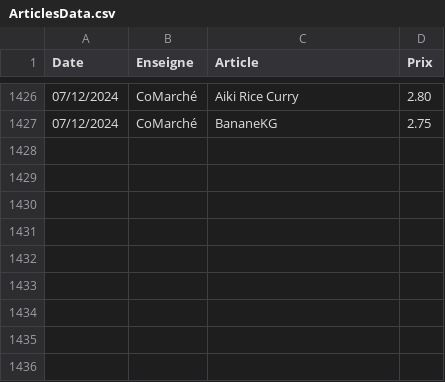
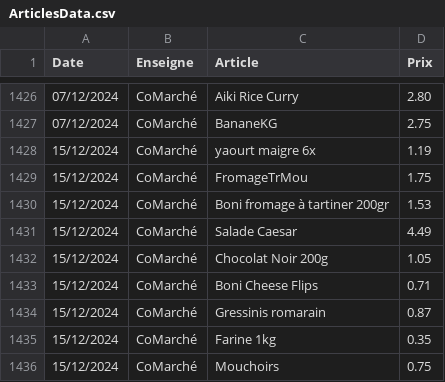
Before and after one commit to TuxStory/ComPrix, a CSV file: ArticlesData.csv, drawn as a sheet; only a part is shown, gaps mark what is left out; the diff names each change by its address in the sheet, - before the commit and + after, or states it on an @@ line.

```diff
--- a/ArticlesData.csv
+++ b/ArticlesData.csv
+row 1428: 15/12/2024 | CoMarché | yaourt maigre 6x | 1.19
+row 1429: 15/12/2024 | CoMarché | FromageTrMou | 1.75
+row 1430: 15/12/2024 | CoMarché | Boni fromage à tartiner 200gr | 1.53
+row 1431: 15/12/2024 | CoMarché | Salade Caesar | 4.49
+row 1432: 15/12/2024 | CoMarché | Chocolat Noir 200g | 1.05
+row 1433: 15/12/2024 | CoMarché | Boni Cheese Flips | 0.71
+row 1434: 15/12/2024 | CoMarché | Gressinis romarain | 0.87
+row 1435: 15/12/2024 | CoMarché | Farine 1kg | 0.35
+row 1436: 15/12/2024 | CoMarché | Mouchoirs | 0.75
```
Also changed, not shown: 2 other files.
